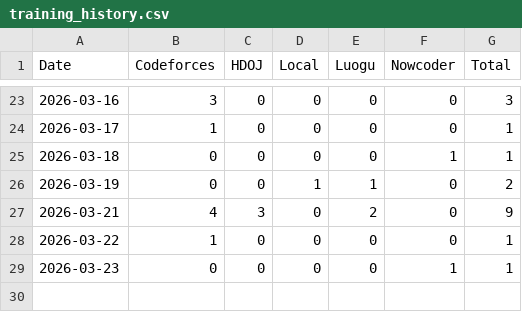
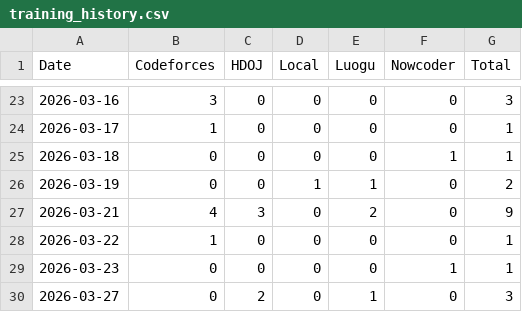
Before and after one commit to yzdy-s/Algorithm-Training, a CSV file: training_history.csv, drawn as a sheet; only a part is shown, gaps mark what is left out; the diff names each change by its address in the sheet, - before the commit and + after, or states it on an @@ line.

```diff
--- a/training_history.csv
+++ b/training_history.csv
+row 30: 2026-03-27 | 0 | 2 | 0 | 1 | 0 | 3
```
Also changed, not shown: 16 other files.
